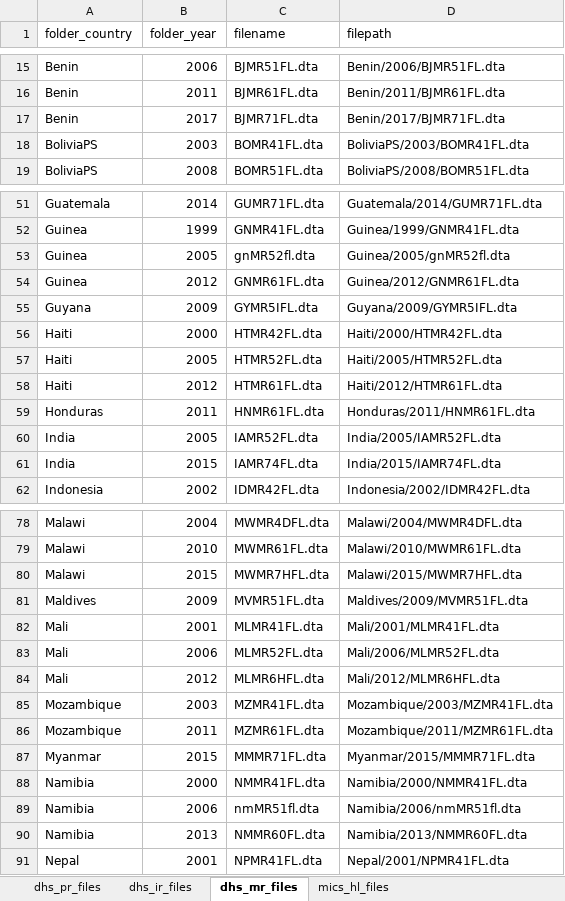
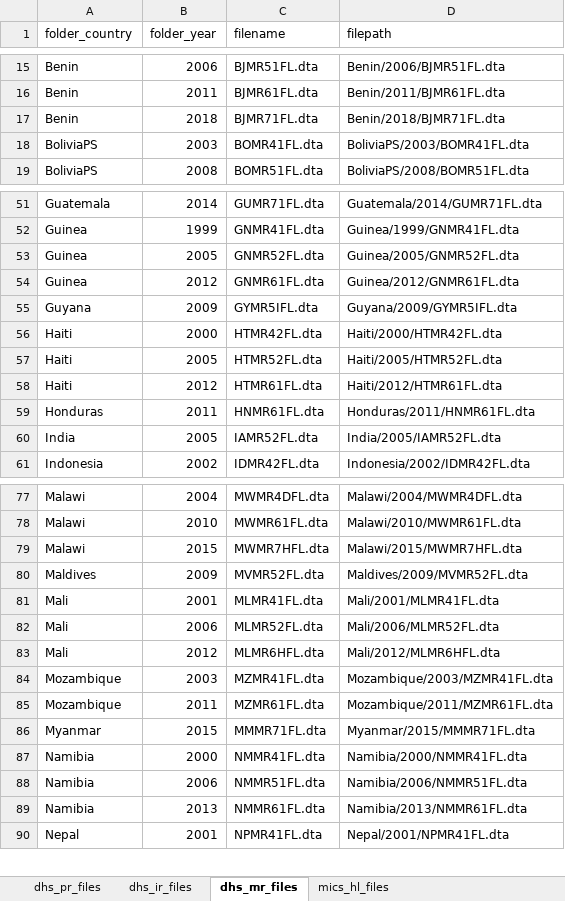
Before and after one commit to global-education-monitoring-report/wide2020, an Excel workbook: auxiliary_data/filenames.xlsx, sheet dhs_mr_files, drawn as a sheet; only a part is shown, gaps mark what is left out; values as stored, in another font and other column widths than the file's, no borders; removed rows and columns are numbered as before the commit, all else as after; the diff covers the shown part only; the diff names each change by its address in the sheet, - before the commit and + after, or states it on an @@ line.

```diff
--- a/auxiliary_data/filenames.xlsx (sheet dhs_mr_files)
+++ b/auxiliary_data/filenames.xlsx (sheet dhs_mr_files)
-B17 (folder_year): 2017
+B17 (folder_year): 2018
-D17 (filepath): Benin/2017/BJMR71FL.dta
+D17 (filepath): Benin/2018/BJMR71FL.dta
-C53 (filename): gnMR52fl.dta
+C53 (filename): GNMR52FL.dta
-D53 (filepath): Guinea/2005/gnMR52fl.dta
+D53 (filepath): Guinea/2005/GNMR52FL.dta
-row 61: India | 2015 | IAMR74FL.dta | India/2015/IAMR74FL.dta
-C80 (filename): MVMR51FL.dta
+C80 (filename): MVMR52FL.dta
-D80 (filepath): Maldives/2009/MVMR51FL.dta
+D80 (filepath): Maldives/2009/MVMR52FL.dta
-C88 (filename): nmMR51fl.dta
+C88 (filename): NMMR51FL.dta
-D88 (filepath): Namibia/2006/nmMR51fl.dta
+D88 (filepath): Namibia/2006/NMMR51FL.dta
-C89 (filename): NMMR60FL.dta
+C89 (filename): NMMR61FL.dta
-D89 (filepath): Namibia/2013/NMMR60FL.dta
+D89 (filepath): Namibia/2013/NMMR61FL.dta
```
Also changed, not shown: 2 edited cells elsewhere in this sheet, sheet dhs_ir_files, sheet mics_hl_files, sheet dhs_pr_files, auxiliary_data/mics_dictionary_setcode.xlsx, 5 other files.
